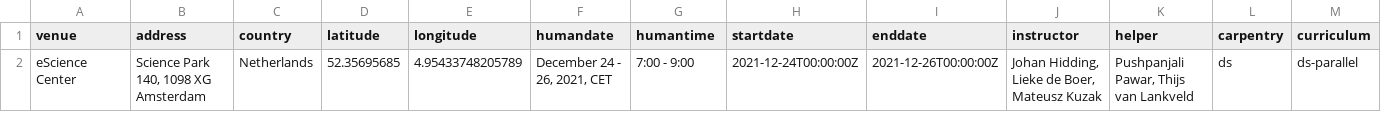
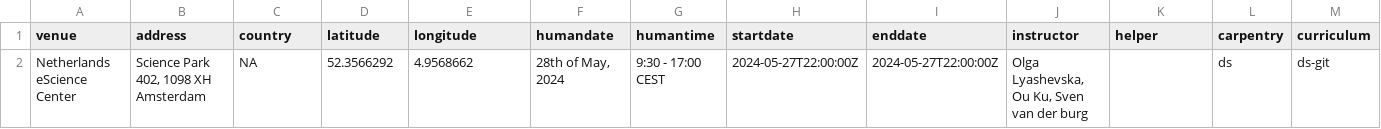
Before and after one commit to esciencecenter-digital-skills/2024-05-28-ds-git, a CSV file: _data/data.csv, drawn as a sheet; only a part is shown; removed rows and columns are numbered as before the commit, all else as after; rows hold the shown columns only; the diff names each change by its address in the sheet, - before the commit and + after, or states it on an @@ line.

```diff
--- a/_data/data.csv
+++ b/_data/data.csv
-row 2: eScience Center | Science Park 140, 1098 XG Amsterdam | Netherlands | 52.35695685 | 4.95433748205789 | December 24 - 26, 2021, CET | 7:00 - 9:00 | 2021-12-24T00:00:00Z | 2021-12-26T00:00:00Z | Johan Hidding, Lieke de Boer, Mateusz Kuzak | Pushpanjali Pawar, Thijs van Lankveld | ds | ds-parallel
+row 2: Netherlands eScience Center | Science Park 402, 1098 XH Amsterdam | NA | 52.3566292 | 4.9568662 | 28th of May, 2024 | 9:30 - 17:00 CEST | 2024-05-27T22:00:00Z | 2024-05-27T22:00:00Z | Olga Lyashevska, Ou Ku, Sven van der burg |  | ds | ds-git
```
Also changed, not shown: 2 other files.
